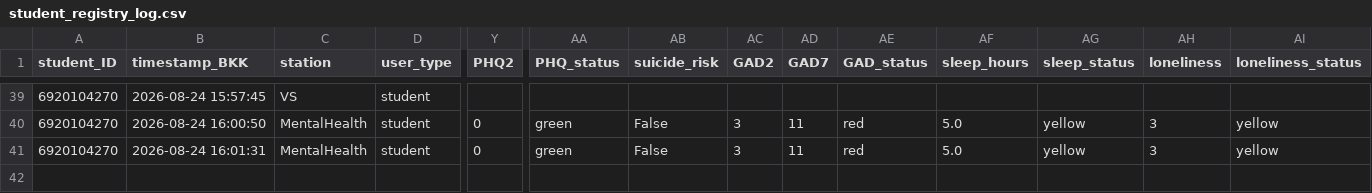
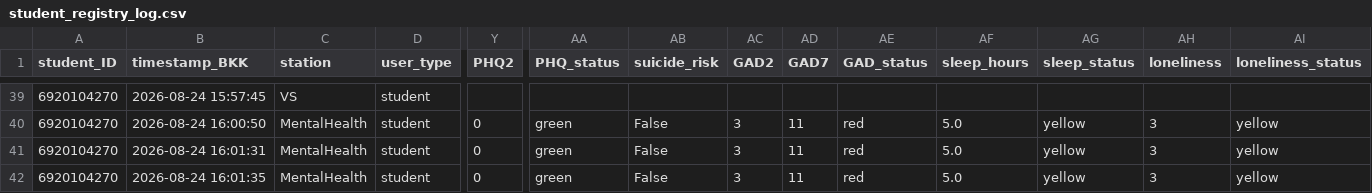
Before and after one commit to PythonianSt/PE2026, a CSV file: student_registry_log.csv, drawn as a sheet; only a part is shown, gaps mark what is left out; rows hold the shown columns only; the diff names each change by its address in the sheet, - before the commit and + after, or states it on an @@ line.

Commit message:
Append MentalHealth data 2026-08-24 16:01:36

```diff
--- a/student_registry_log.csv
+++ b/student_registry_log.csv
+row 42: 6920104270 | 2026-08-24 16:01:35 | MentalHealth | student | 0 | green | False | 3 | 11 | red | 5.0 | yellow | 3 | yellow
```
